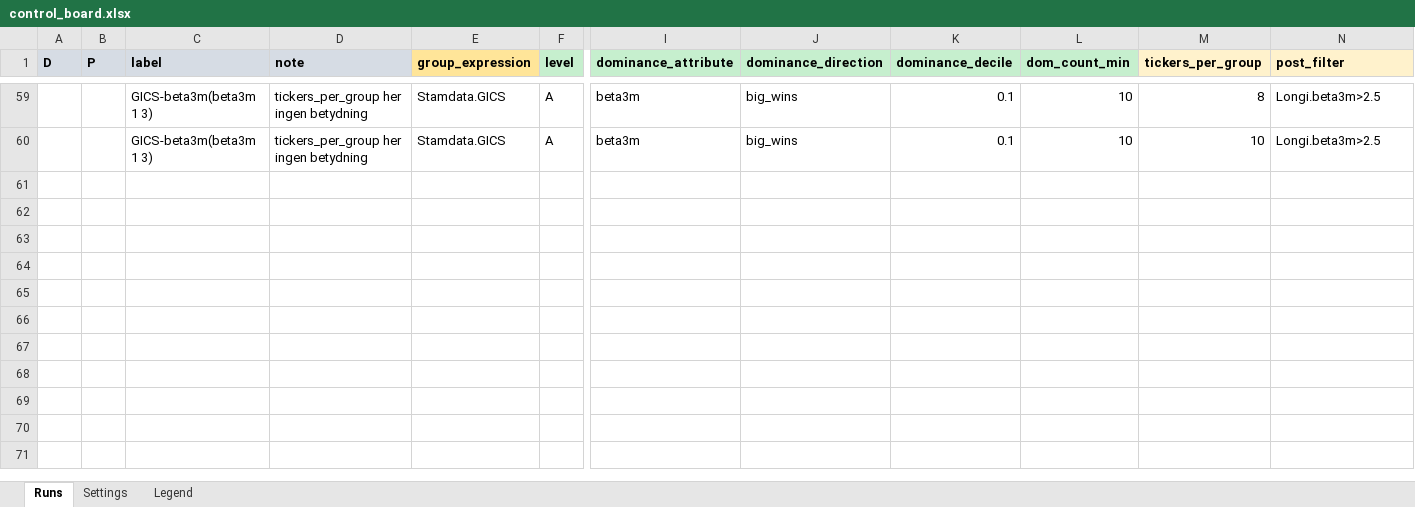
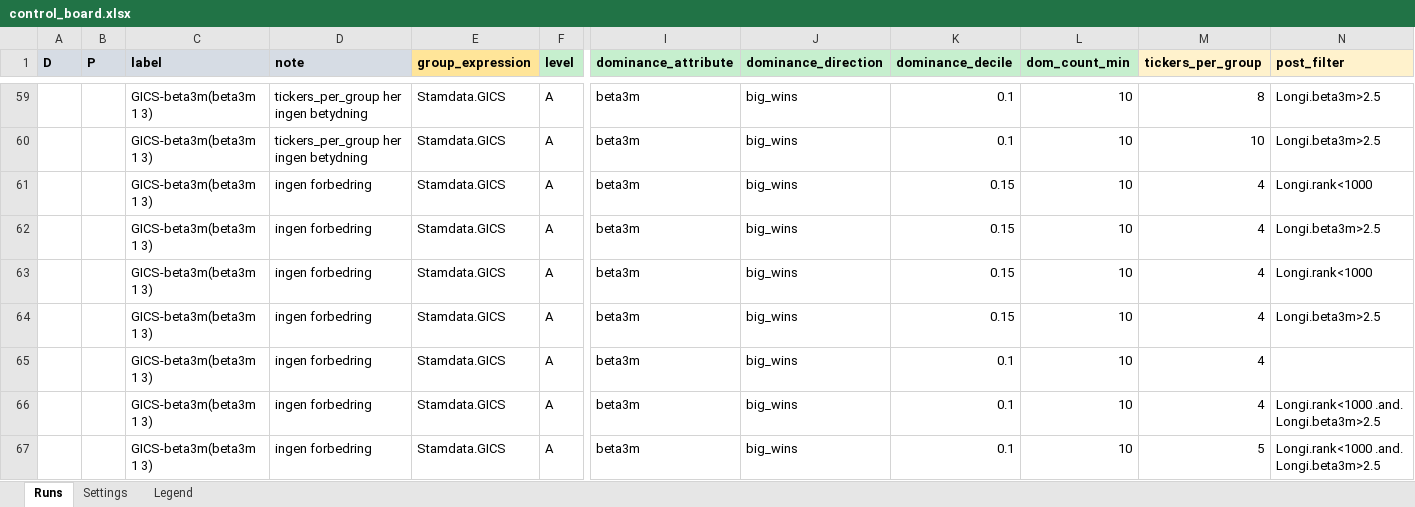
Before and after one commit to martinysteen/potentials, an Excel workbook: strategy_grp2/app/control/control_board.xlsx, sheet Runs, drawn as a sheet; only a part is shown, gaps mark what is left out; values as stored, in another font and other column widths than the file's, no borders; rows hold the shown columns only; the diff names each change by its address in the sheet, - before the commit and + after, or states it on an @@ line.

Commit message:
Auto-backup: 2026-08-26 03:40:01

```diff
--- a/strategy_grp2/app/control/control_board.xlsx (sheet Runs)
+++ b/strategy_grp2/app/control/control_board.xlsx (sheet Runs)
+row 61:  |  | GICS-beta3m(beta3m 1 3) | ingen forbedring | Stamdata.GICS | A | beta3m | big_wins | 0.15 | 10 | 4 | Longi.rank<1000
+row 62:  |  | GICS-beta3m(beta3m 1 3) | ingen forbedring | Stamdata.GICS | A | beta3m | big_wins | 0.15 | 10 | 4 | Longi.beta3m>2.5
+row 63:  |  | GICS-beta3m(beta3m 1 3) | ingen forbedring | Stamdata.GICS | A | beta3m | big_wins | 0.15 | 10 | 4 | Longi.rank<1000
+row 64:  |  | GICS-beta3m(beta3m 1 3) | ingen forbedring | Stamdata.GICS | A | beta3m | big_wins | 0.15 | 10 | 4 | Longi.beta3m>2.5
+row 65:  |  | GICS-beta3m(beta3m 1 3) | ingen forbedring | Stamdata.GICS | A | beta3m | big_wins | 0.1 | 10 | 4
+row 66:  |  | GICS-beta3m(beta3m 1 3) | ingen forbedring | Stamdata.GICS | A | beta3m | big_wins | 0.1 | 10 | 4 | Longi.rank<1000 .and. Longi.beta3m>2.5
+row 67:  |  | GICS-beta3m(beta3m 1 3) | ingen forbedring | Stamdata.GICS | A | beta3m | big_wins | 0.1 | 10 | 5 | Longi.rank<1000 .and. Longi.beta3m>2.5
```
